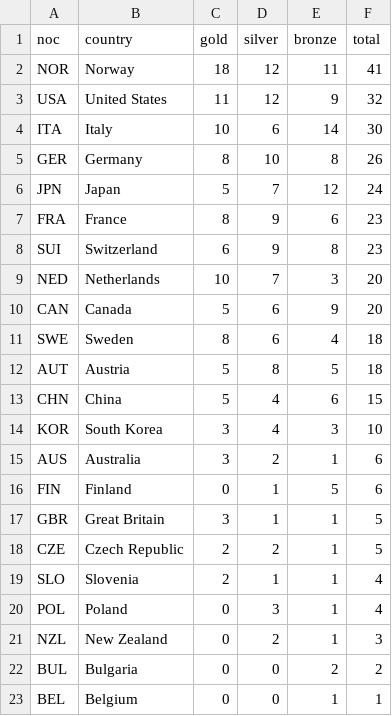
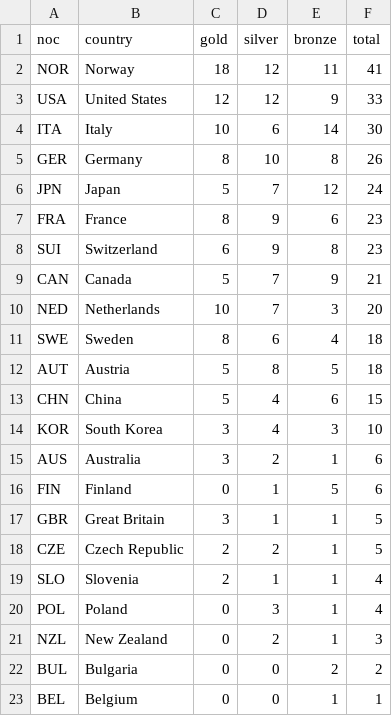
Before and after one commit to smcgsmith/medal-tracker, a CSV file: data/medals_cache.csv, drawn as a sheet.

```diff
--- a/data/medals_cache.csv
+++ b/data/medals_cache.csv
@@ -2,3 +2,3 @@ noc,country,gold,silver,bronze,total
 NOR,Norway,18,12,11,41
-USA,United States,11,12,9,32
+USA,United States,12,12,9,33
 ITA,Italy,10,6,14,30
@@ -8,4 +8,4 @@ FRA,France,8,9,6,23
 SUI,Switzerland,6,9,8,23
+CAN,Canada,5,7,9,21
 NED,Netherlands,10,7,3,20
-CAN,Canada,5,6,9,20
 SWE,Sweden,8,6,4,18
```
Also changed, not shown: 1 other file.
